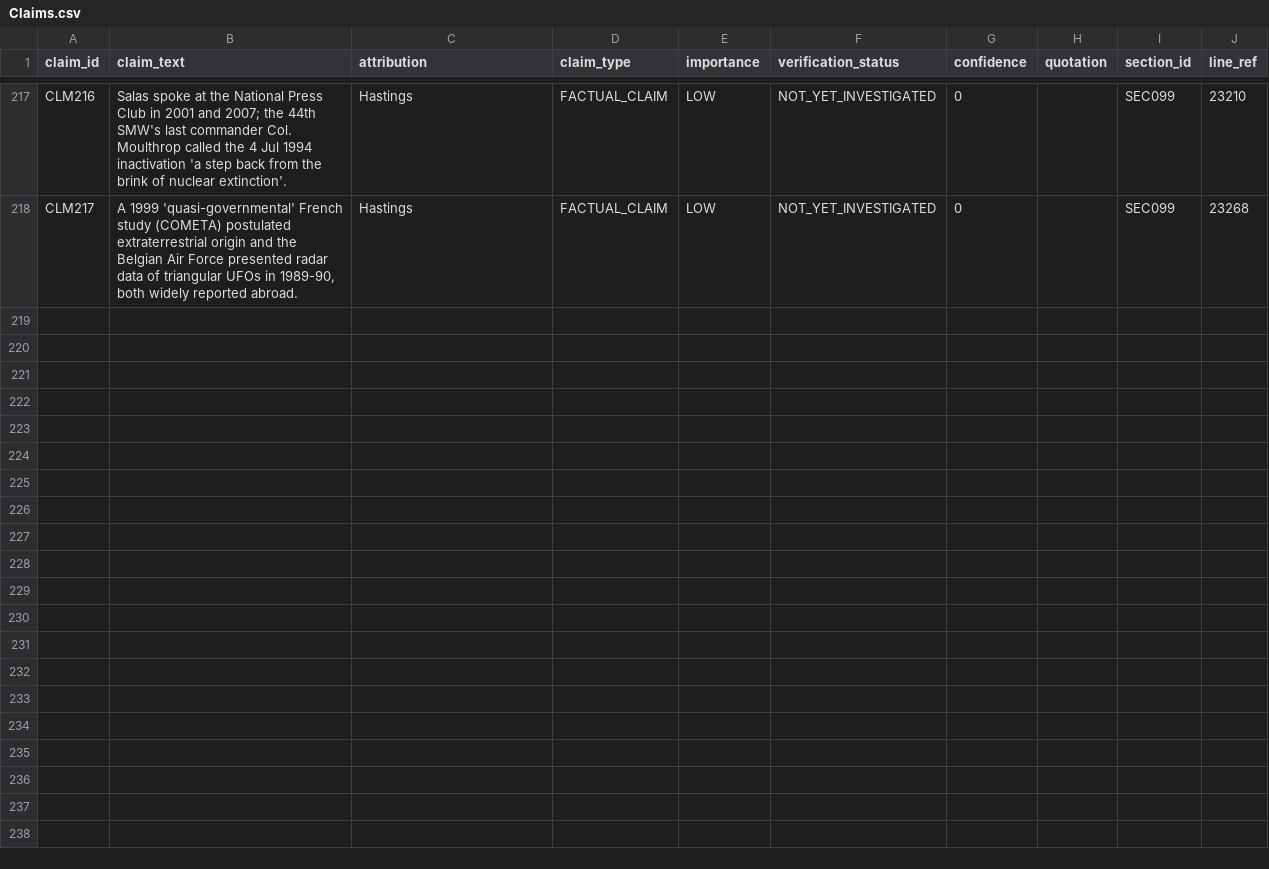
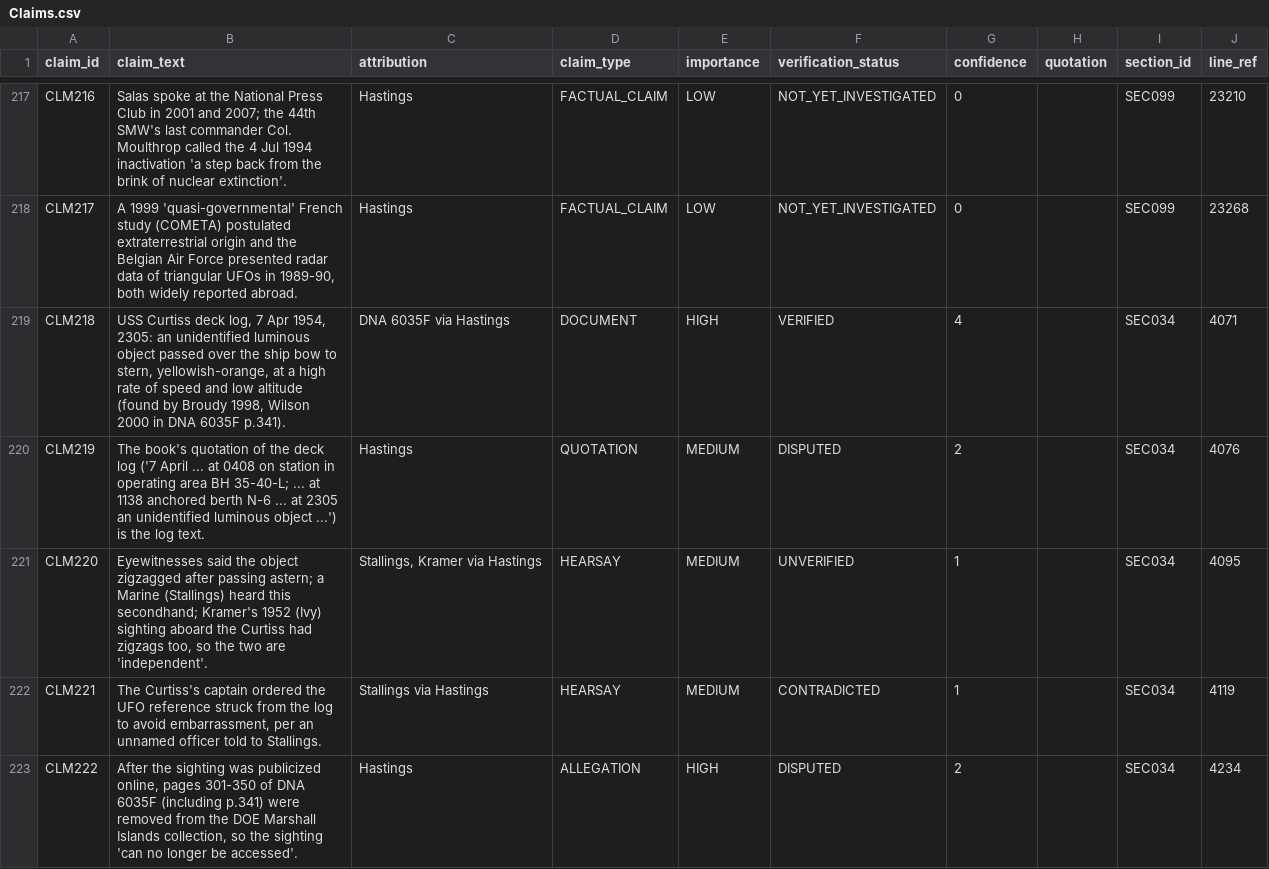
Before and after one commit to l0ophole/book-research, a CSV file: research/database/csv/Claims.csv, drawn as a sheet; only a part is shown, gaps mark what is left out; the diff names each change by its address in the sheet, - before the commit and + after, or states it on an @@ line.

```diff
--- a/research/database/csv/Claims.csv
+++ b/research/database/csv/Claims.csv
+row 219: CLM218 | USS Curtiss deck log, 7 Apr 1954, 2305: an unidentified luminous object passed over the ship bow to stern, yellowish-orange, at a high rate of speed and low altitude (found by Broudy 1998, Wilson 2000 in DNA 6035F p.341). | DNA 6035F via Hastings | DOCUMENT | HIGH | VERIFIED | 4 |  | SEC034 | 4071
+row 220: CLM219 | The book's quotation of the deck log ('7 April ... at 0408 on station in operating area BH 35-40-L; ... at 1138 anchored berth N-6 ... at 2305 an unidentified luminous object ...') is the log text. | Hastings | QUOTATION | MEDIUM | DISPUTED | 2 |  | SEC034 | 4076
+row 221: CLM220 | Eyewitnesses said the object zigzagged after passing astern; a Marine (Stallings) heard this secondhand; Kramer's 1952 (Ivy) sighting aboard the Curtiss had zigzags too, so the two are 'independent'. | Stallings, Kramer via Hastings | HEARSAY | MEDIUM | UNVERIFIED | 1 |  | SEC034 | 4095
+row 222: CLM221 | The Curtiss's captain ordered the UFO reference struck from the log to avoid embarrassment, per an unnamed officer told to Stallings. | Stallings via Hastings | HEARSAY | MEDIUM | CONTRADICTED | 1 |  | SEC034 | 4119
+row 223: CLM222 | After the sighting was publicized online, pages 301-350 of DNA 6035F (including p.341) were removed from the DOE Marshall Islands collection, so the sighting 'can no longer be accessed'. | Hastings | ALLEGATION | HIGH | DISPUTED | 2 |  | SEC034 | 4234
```
Also changed, not shown: research/database/csv/Evidence_Records.csv, research/database/csv/Incidents.csv, 48 other files.
